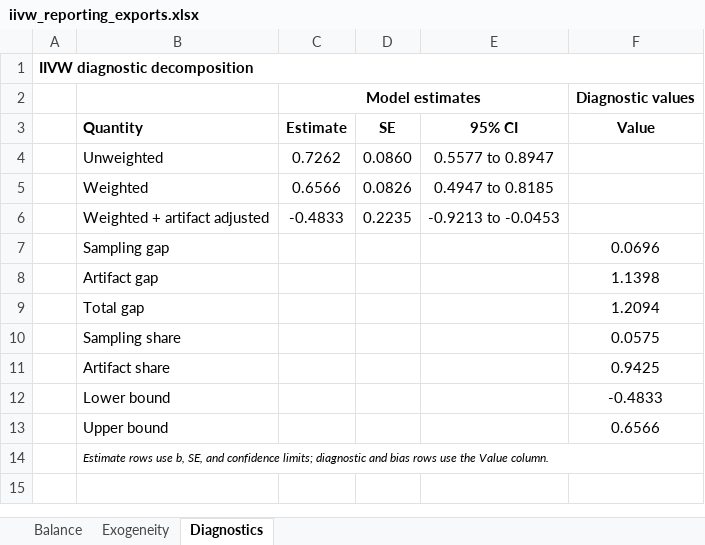
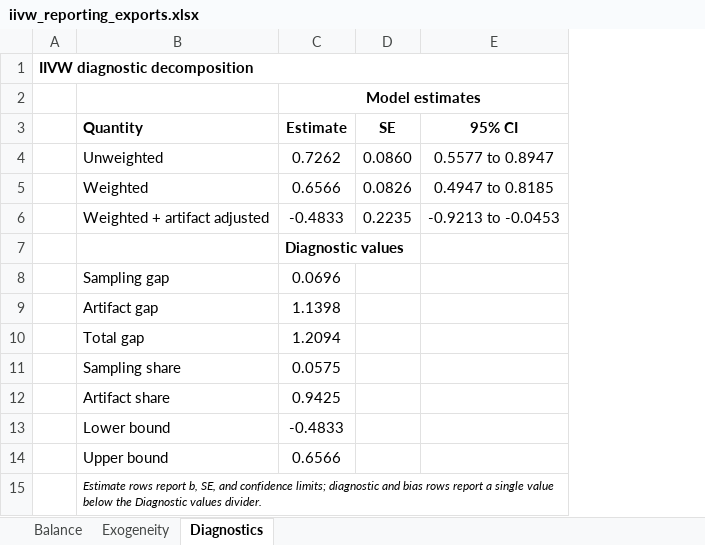
Before and after one commit to tpcopeland/Stata-Tools, an Excel workbook: iivw/demo/iivw_reporting_exports.xlsx, sheet Diagnostics, drawn as a sheet; values as stored, in another font and other column widths than the file's, no borders; removed rows and columns are numbered as before the commit, all else as after; the diff names each change by its address in the sheet, - before the commit and + after, or states it on an @@ line.

```diff
--- a/iivw/demo/iivw_reporting_exports.xlsx (sheet Diagnostics)
+++ b/iivw/demo/iivw_reporting_exports.xlsx (sheet Diagnostics)
-column F (Value), row 2: Diagnostic values; rows 7-13: 0.0696 | 1.1398 | 1.2094 | 0.0575 | 0.9425 | -0.4833 | 0.6566
+row 7:  |  | Diagnostic values
-C8 (Estimate): (empty)
+C8 (Estimate): 0.0696
-C9 (Estimate): (empty)
+C9 (Estimate): 1.1398
-C10 (Estimate): (empty)
+C10 (Estimate): 1.2094
-C11 (Estimate): (empty)
+C11 (Estimate): 0.0575
-C12 (Estimate): (empty)
+C12 (Estimate): 0.9425
-C13 (Estimate): (empty)
+C13 (Estimate): -0.4833
-C14 (Estimate): (empty)
+C14 (Estimate): 0.6566
-B15 (Quantity): Estimate rows use b, SE, and confidence limits; diagnostic and bias rows use the Value column.
+B15 (Quantity): Estimate rows report b, SE, and confidence limits; diagnostic and bias rows report a single value below the Diagnostic values divider.
```
Also changed, not shown: iivw/demo/iivw_results.xlsx, 4 other files.
